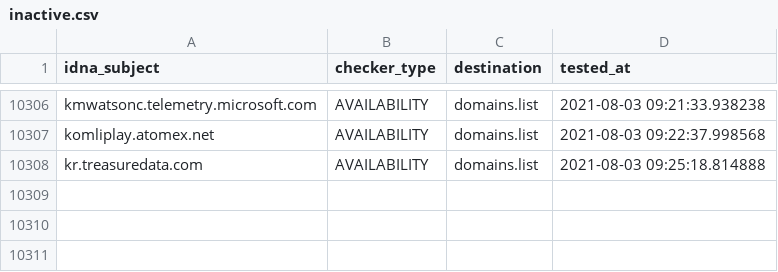
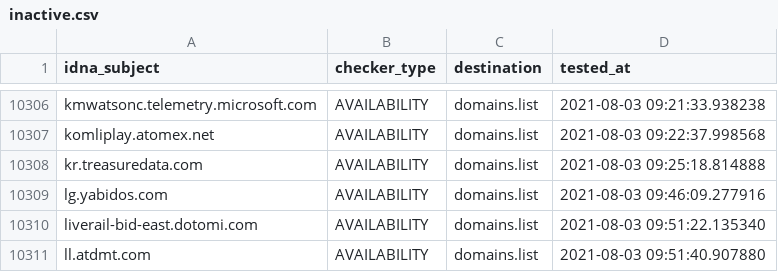
Before and after one commit to Ultimate-Hosts-Blacklist/anudeepND_blacklist_ad_server, a CSV file: .pyfunceble/inactive.csv, drawn as a sheet; only a part is shown, gaps mark what is left out; the diff names each change by its address in the sheet, - before the commit and + after, or states it on an @@ line.

```diff
--- a/.pyfunceble/inactive.csv
+++ b/.pyfunceble/inactive.csv
+row 10309: lg.yabidos.com | AVAILABILITY | domains.list | 2021-08-03 09:46:09.277916
+row 10310: liverail-bid-east.dotomi.com | AVAILABILITY | domains.list | 2021-08-03 09:51:22.135340
+row 10311: ll.atdmt.com | AVAILABILITY | domains.list | 2021-08-03 09:51:40.907880
```
Also changed, not shown: 12 other files.
